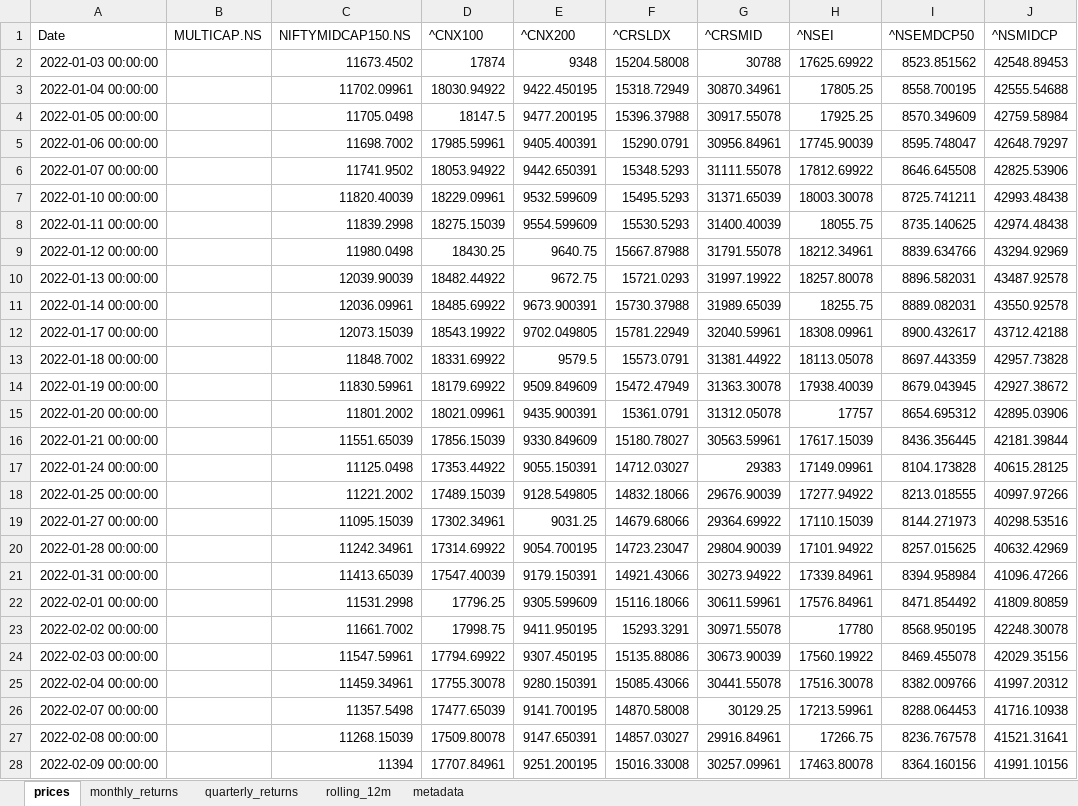
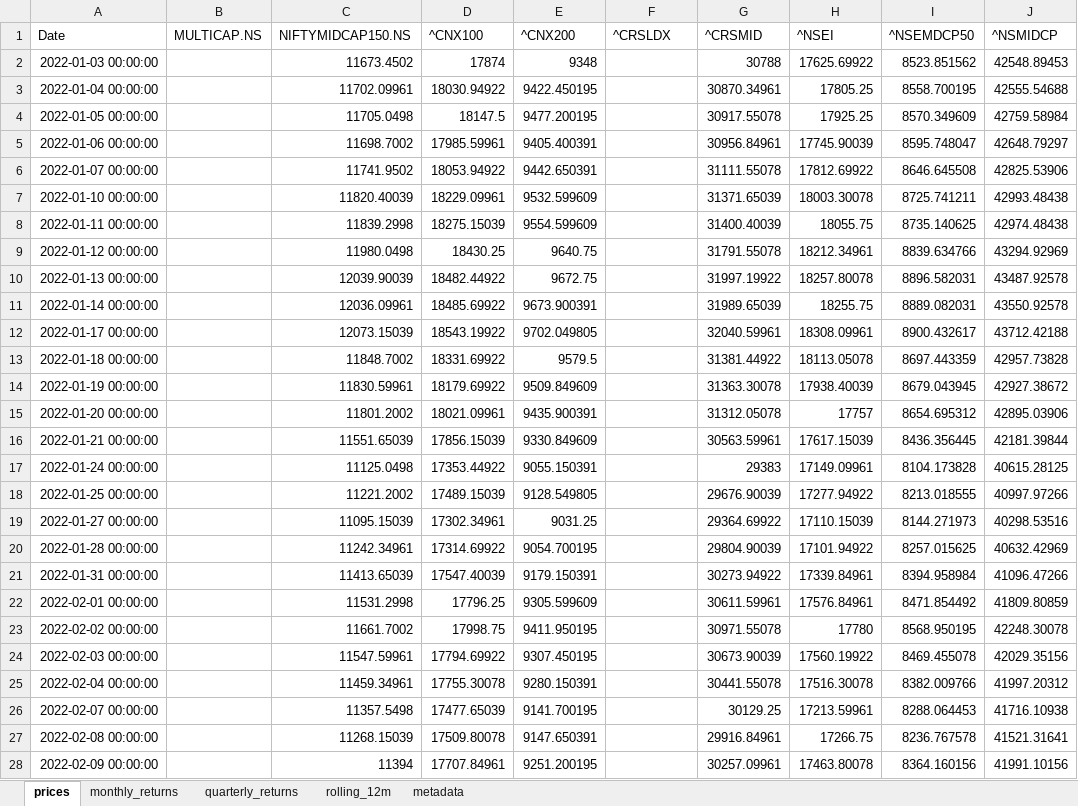
Before and after one commit to rahulshirke7951/stock-sector-dashboard, an Excel workbook: dashboards/NSE Indices.xlsx, sheet prices, drawn as a sheet; only a part is shown; values as stored, in another font and other column widths than the file's, no borders; the diff covers the shown part only; the diff names each change by its address in the sheet, - before the commit and + after, or states it on an @@ line.

```diff
--- a/dashboards/NSE Indices.xlsx (sheet prices)
+++ b/dashboards/NSE Indices.xlsx (sheet prices)
-F2 (^CRSLDX): 15204.58008
+F2 (^CRSLDX): (empty)
-F3 (^CRSLDX): 15318.72949
+F3 (^CRSLDX): (empty)
-F4 (^CRSLDX): 15396.37988
+F4 (^CRSLDX): (empty)
-F5 (^CRSLDX): 15290.0791
+F5 (^CRSLDX): (empty)
-F6 (^CRSLDX): 15348.5293
+F6 (^CRSLDX): (empty)
-F7 (^CRSLDX): 15495.5293
+F7 (^CRSLDX): (empty)
-F8 (^CRSLDX): 15530.5293
+F8 (^CRSLDX): (empty)
-F9 (^CRSLDX): 15667.87988
+F9 (^CRSLDX): (empty)
-F10 (^CRSLDX): 15721.0293
+F10 (^CRSLDX): (empty)
-F11 (^CRSLDX): 15730.37988
+F11 (^CRSLDX): (empty)
-F12 (^CRSLDX): 15781.22949
+F12 (^CRSLDX): (empty)
-F13 (^CRSLDX): 15573.0791
+F13 (^CRSLDX): (empty)
-F14 (^CRSLDX): 15472.47949
+F14 (^CRSLDX): (empty)
-F15 (^CRSLDX): 15361.0791
+F15 (^CRSLDX): (empty)
-F16 (^CRSLDX): 15180.78027
+F16 (^CRSLDX): (empty)
-F17 (^CRSLDX): 14712.03027
+F17 (^CRSLDX): (empty)
-F18 (^CRSLDX): 14832.18066
+F18 (^CRSLDX): (empty)
-F19 (^CRSLDX): 14679.68066
+F19 (^CRSLDX): (empty)
-F20 (^CRSLDX): 14723.23047
+F20 (^CRSLDX): (empty)
-F21 (^CRSLDX): 14921.43066
+F21 (^CRSLDX): (empty)
-F22 (^CRSLDX): 15116.18066
+F22 (^CRSLDX): (empty)
-F23 (^CRSLDX): 15293.3291
+F23 (^CRSLDX): (empty)
-F24 (^CRSLDX): 15135.88086
+F24 (^CRSLDX): (empty)
-F25 (^CRSLDX): 15085.43066
+F25 (^CRSLDX): (empty)
-F26 (^CRSLDX): 14870.58008
+F26 (^CRSLDX): (empty)
-F27 (^CRSLDX): 14857.03027
+F27 (^CRSLDX): (empty)
-F28 (^CRSLDX): 15016.33008
+F28 (^CRSLDX): (empty)
```
Also changed, not shown: 1035 edited cells elsewhere in this sheet, sheet rolling_12m, sheet monthly_returns, sheet quarterly_returns, dashboards/Automobile.xlsx, dashboards/Energy.xlsx, 7 other files.
